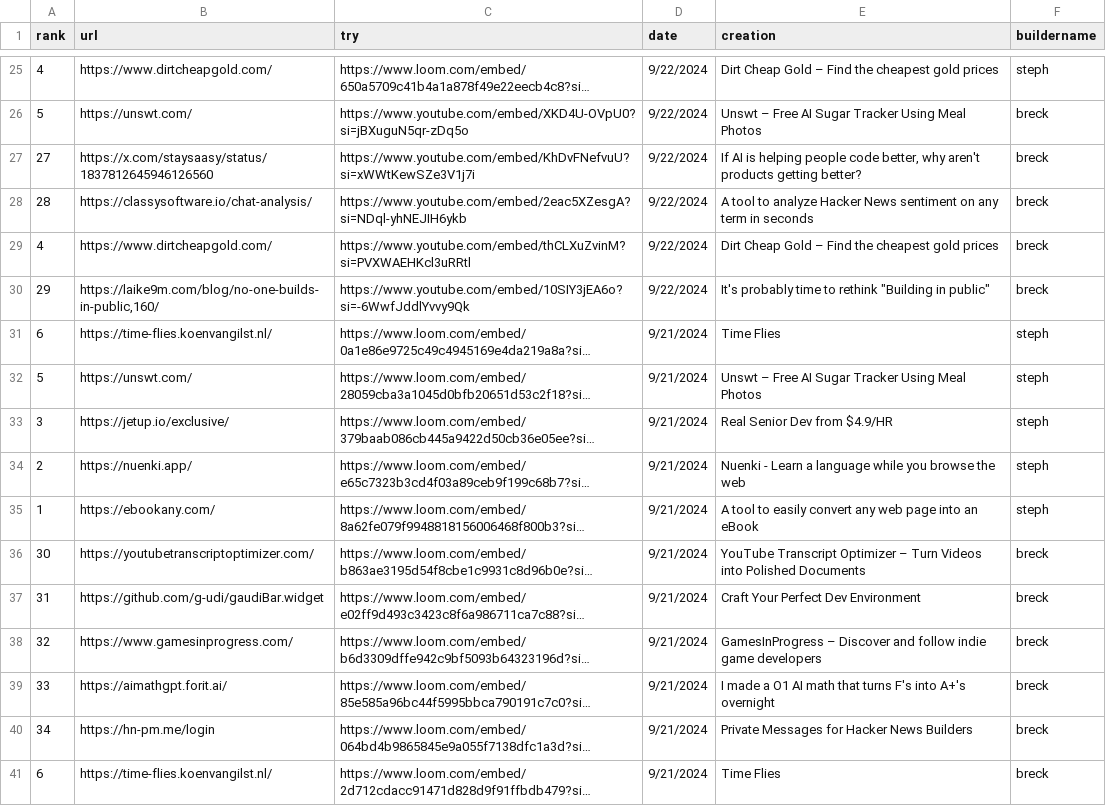
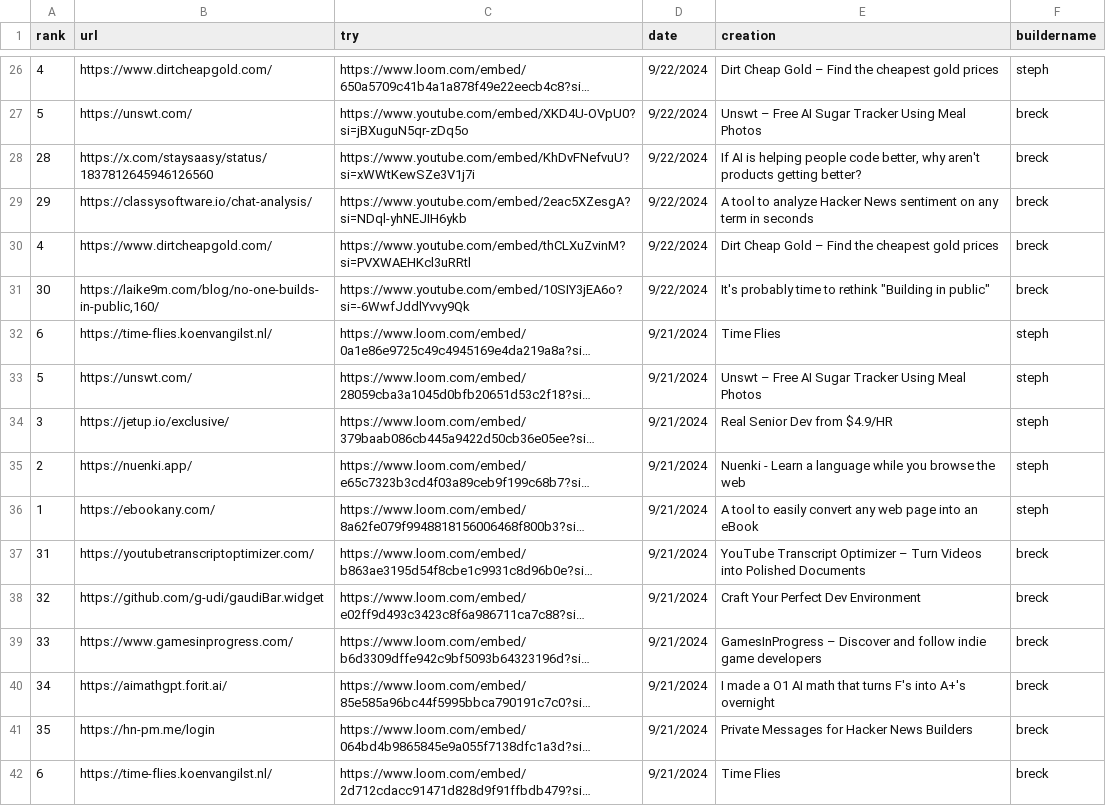
Before and after one commit to breck7/news.pub, a CSV file: tries.csv, drawn as a sheet; only a part is shown, gaps mark what is left out; long unchanged cells end in …; addresses are those after the commit; the diff covers the shown part only; the diff names each change by its address in the sheet, - before the commit and + after, or states it on an @@ line.

```diff
--- a/tries.csv
+++ b/tries.csv
-A28 (rank): 27
+A28 (rank): 28
-A29 (rank): 28
+A29 (rank): 29
-A31 (rank): 29
+A31 (rank): 30
-A37 (rank): 30
+A37 (rank): 31
-A38 (rank): 31
+A38 (rank): 32
-A39 (rank): 32
+A39 (rank): 33
-A40 (rank): 33
+A40 (rank): 34
-A41 (rank): 34
+A41 (rank): 35
```
Also changed, not shown: 1 added row and 20 edited cells elsewhere in this file, tries.tsv, 4 other files.
